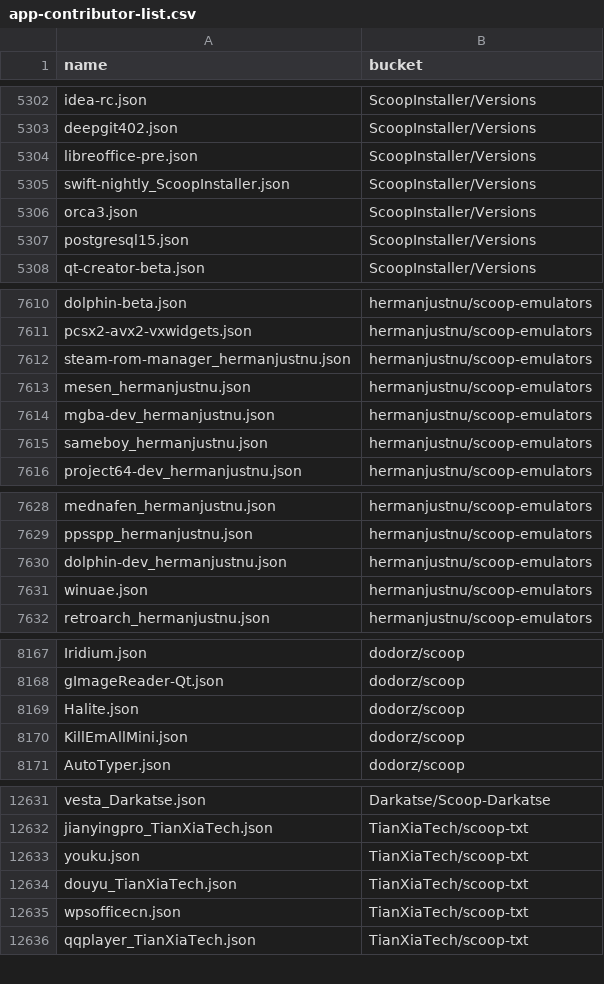
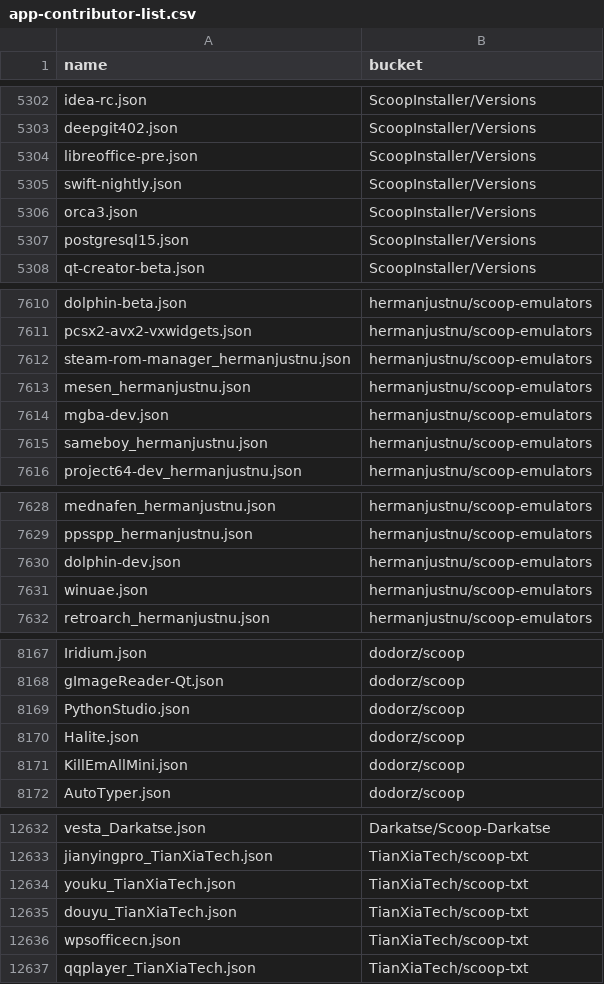
Before and after one commit to XiHanQWQ/scoop-apps, a CSV file: app-contributor-list.csv, drawn as a sheet; only a part is shown, gaps mark what is left out.

```diff
--- a/app-contributor-list.csv
+++ b/app-contributor-list.csv
@@ -5304,3 +5304,3 @@ deepgit402.json,ScoopInstaller/Versions
 libreoffice-pre.json,ScoopInstaller/Versions
-swift-nightly_ScoopInstaller.json,ScoopInstaller/Versions
+swift-nightly.json,ScoopInstaller/Versions
 orca3.json,ScoopInstaller/Versions
@@ -7613,3 +7613,3 @@ steam-rom-manager_hermanjustnu.json,hermanjustnu/scoop-emulators
 mesen_hermanjustnu.json,hermanjustnu/scoop-emulators
-mgba-dev_hermanjustnu.json,hermanjustnu/scoop-emulators
+mgba-dev.json,hermanjustnu/scoop-emulators
 sameboy_hermanjustnu.json,hermanjustnu/scoop-emulators
@@ -7629,3 +7629,3 @@ mednafen_hermanjustnu.json,hermanjustnu/scoop-emulators
 ppsspp_hermanjustnu.json,hermanjustnu/scoop-emulators
-dolphin-dev_hermanjustnu.json,hermanjustnu/scoop-emulators
+dolphin-dev.json,hermanjustnu/scoop-emulators
 winuae.json,hermanjustnu/scoop-emulators
@@ -8168,2 +8168,3 @@ Iridium.json,dodorz/scoop
 gImageReader-Qt.json,dodorz/scoop
+PythonStudio.json,dodorz/scoop
 Halite.json,dodorz/scoop
@@ -12632,3 +12633,3 @@ vesta_Darkatse.json,Darkatse/Scoop-Darkatse
 jianyingpro_TianXiaTech.json,TianXiaTech/scoop-txt
-youku.json,TianXiaTech/scoop-txt
+youku_TianXiaTech.json,TianXiaTech/scoop-txt
 douyu_TianXiaTech.json,TianXiaTech/scoop-txt
```
Also changed, not shown: 45 other files.
